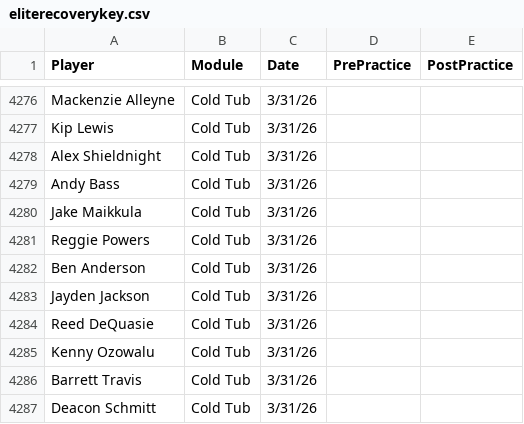
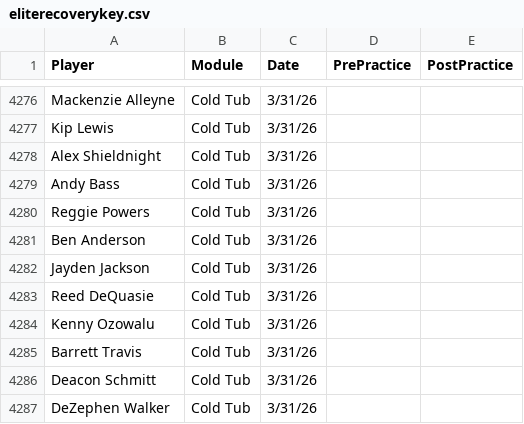
Before and after one commit to emmettj634-png/recovery-dashboard, a CSV file: eliterecoverykey.csv, drawn as a sheet; only a part is shown, gaps mark what is left out; the shorter side is filled out with more unchanged rows; the diff names each change by its address in the sheet, - before the commit and + after, or states it on an @@ line.

Commit message:
Update eliterecoverykey.csv

```diff
--- a/eliterecoverykey.csv
+++ b/eliterecoverykey.csv
-row 4280: Jake Maikkula | Cold Tub | 3/31/26
```
